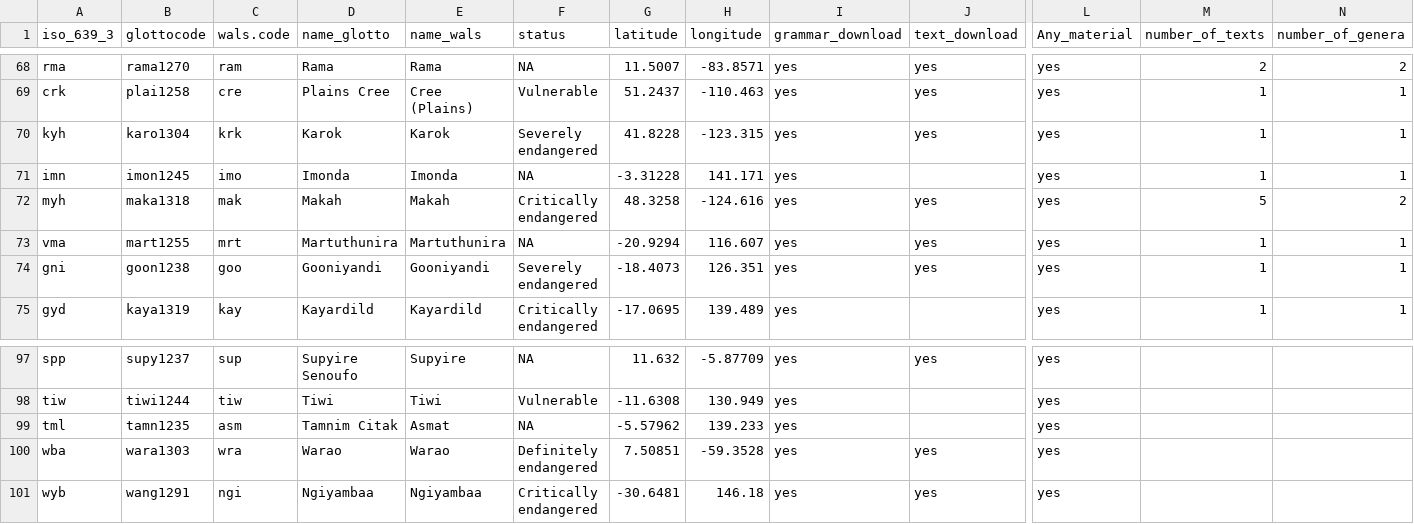
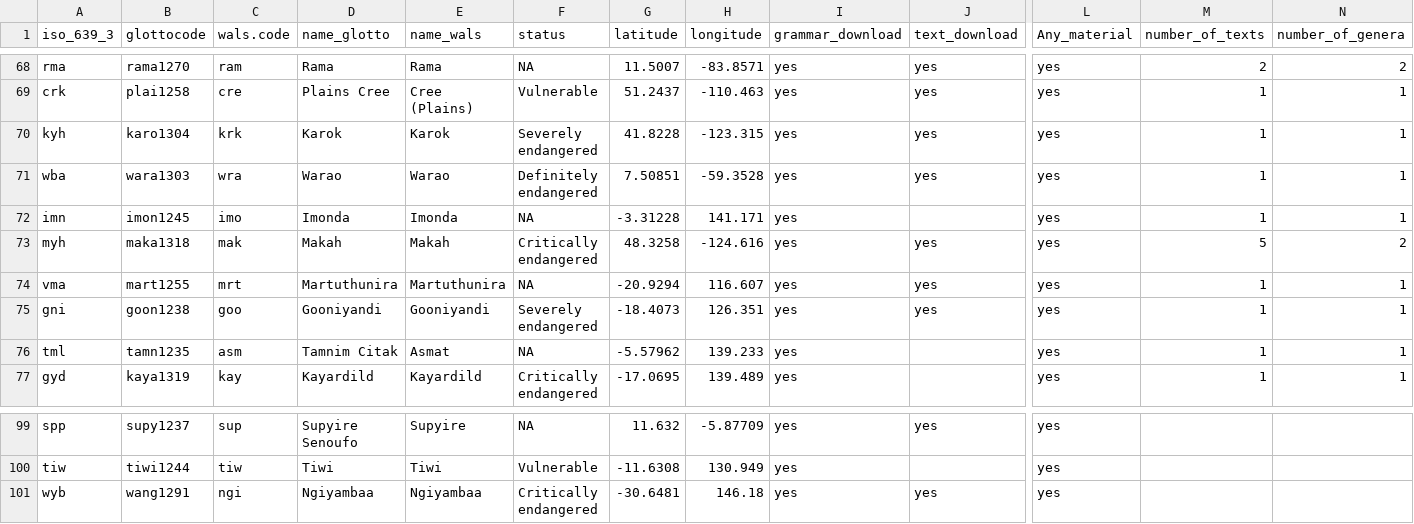
Before and after one commit to MorphDiv/TeDDi_sample, a CSV file: LangInfo/progress_100LC.csv, drawn as a sheet; only a part is shown, gaps mark what is left out; removed rows and columns are numbered as before the commit, all else as after; rows hold the shown columns only; the diff covers the shown part only; the diff names each change by its address in the sheet, - before the commit and + after, or states it on an @@ line.

```diff
--- a/LangInfo/progress_100LC.csv
+++ b/LangInfo/progress_100LC.csv
+row 71: wba | wara1303 | wra | Warao | Warao | Definitely endangered | 7.50851 | -59.3528 | yes | yes | yes | 1 | 1
+row 76: tml | tamn1235 | asm | Tamnim Citak | Asmat | NA | -5.57962 | 139.233 | yes |  | yes | 1 | 1
-row 99: tml | tamn1235 | asm | Tamnim Citak | Asmat | NA | -5.57962 | 139.233 | yes |  | yes
-row 100: wba | wara1303 | wra | Warao | Warao | Definitely endangered | 7.50851 | -59.3528 | yes | yes | yes
```
Also changed, not shown: 31 edited cells elsewhere in this file, 1 other file.
